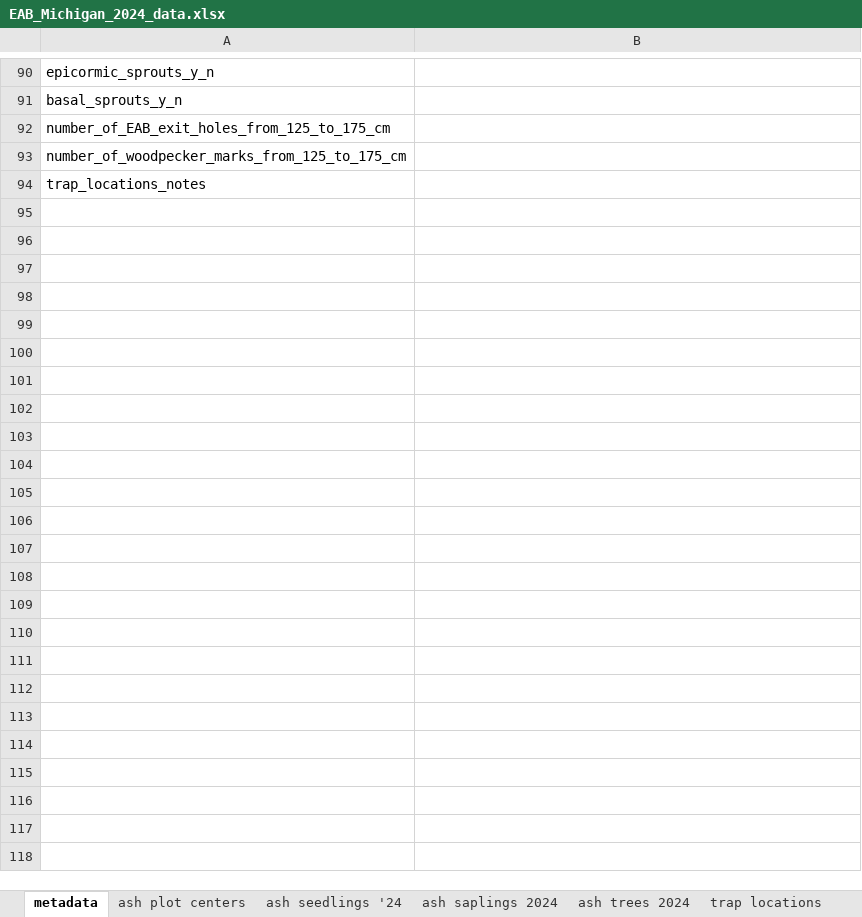
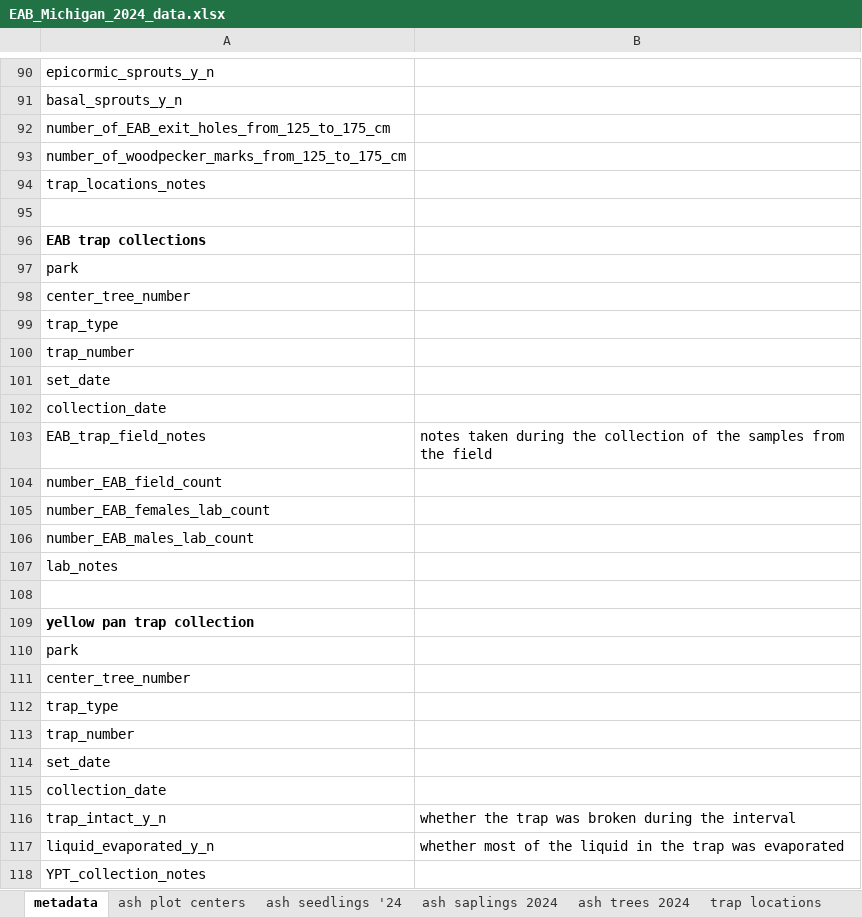
Before and after one commit to KPerryLab/EAB_Michigan_2024_2025, an Excel workbook: EAB_Michigan_2024_data.xlsx, sheet metadata, drawn as a sheet; only a part is shown, gaps mark what is left out; values as stored, in another font and other column widths than the file's, no borders; the diff names each change by its address in the sheet, - before the commit and + after, or states it on an @@ line.

Commit message:
Update EAB_Michigan_2024_data.xlsx
Enter data from 6/19 - 6/21/24 trip. Did not yet check the data entry; also did not enter data for small trees and trees datasheets

```diff
--- a/EAB_Michigan_2024_data.xlsx (sheet metadata)
+++ b/EAB_Michigan_2024_data.xlsx (sheet metadata)
+row 95: (empty)
+row 96: EAB trap collections
+row 97: park
+row 98: center_tree_number
+row 99: trap_type
+row 100: trap_number
+row 101: set_date
+row 102: collection_date
+row 103: EAB_trap_field_notes | notes taken during the collection of the samples from the field
+row 104: number_EAB_field_count
+row 105: number_EAB_females_lab_count
+row 106: number_EAB_males_lab_count
+row 107: lab_notes
+row 108: (empty)
+row 109: yellow pan trap collection
+row 110: park
+row 111: center_tree_number
+row 112: trap_type
+row 113: trap_number
+row 114: set_date
+row 115: collection_date
+row 116: trap_intact_y_n | whether the trap was broken during the interval
+row 117: liquid_evaporated_y_n | whether most of the liquid in the trap was evaporated
+row 118: YPT_collection_notes
```
Also changed, not shown: sheet ash seedlings '24, sheet ash saplings 2024, sheet yellow pan trap collection, sheet ash plot centers, sheet EAB trap collection.
